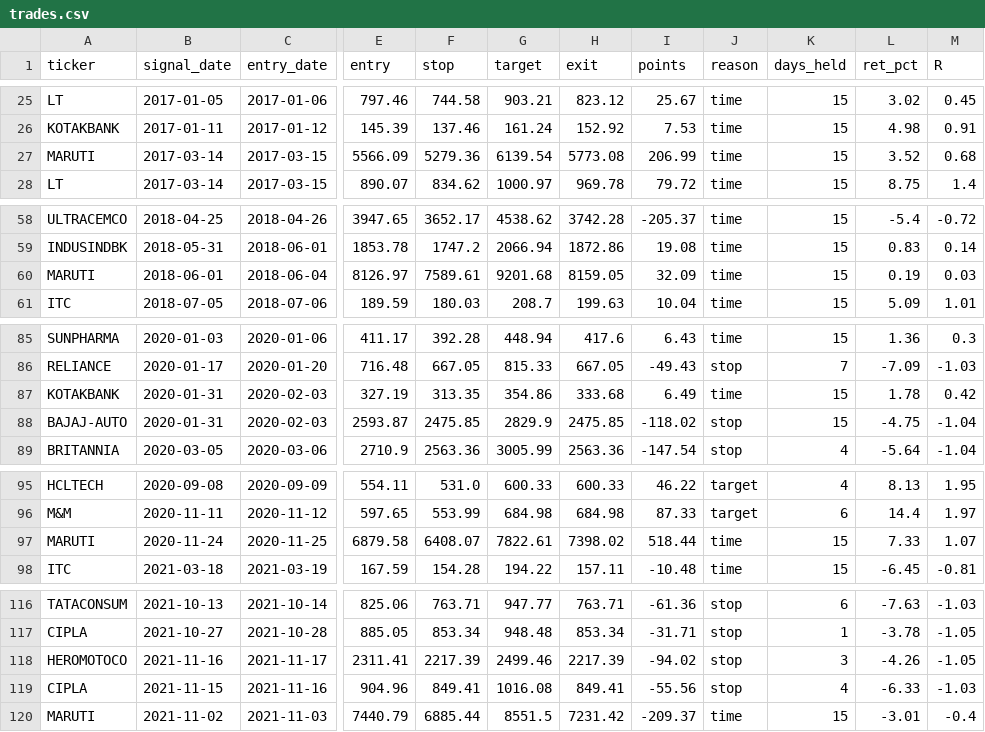
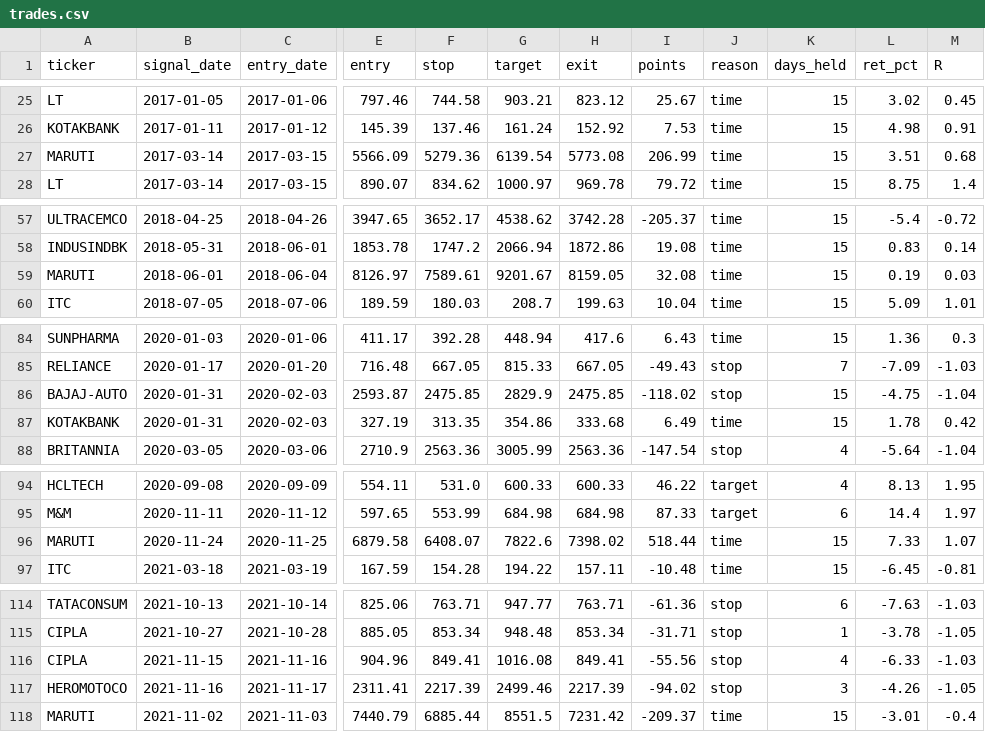
Before and after one commit to Aswin88/swingtrade, a CSV file: results/trades.csv, drawn as a sheet; only a part is shown, gaps mark what is left out; addresses are those after the commit; the diff covers the shown part only; the diff names each change by its address in the sheet, - before the commit and + after, or states it on an @@ line.

```diff
--- a/results/trades.csv
+++ b/results/trades.csv
-L27 (ret_pct): 3.52
+L27 (ret_pct): 3.51
-G59 (target): 9201.68
+G59 (target): 9201.67
-I59 (points): 32.09
+I59 (points): 32.08
@@ row 88 moved to row 86: BAJAJ-AUTO @@
-G96 (target): 7822.61
+G96 (target): 7822.6
@@ row 119 moved to row 116: CIPLA @@
```
Also changed, not shown: 3 added rows, 6 removed rows, 4 moved rows and 10 edited cells elsewhere in this file, 2 other files.
